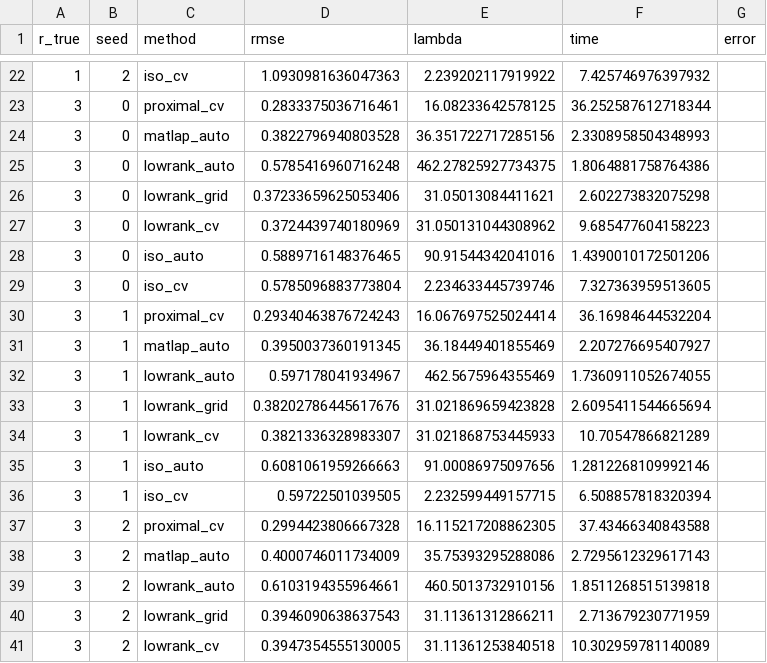
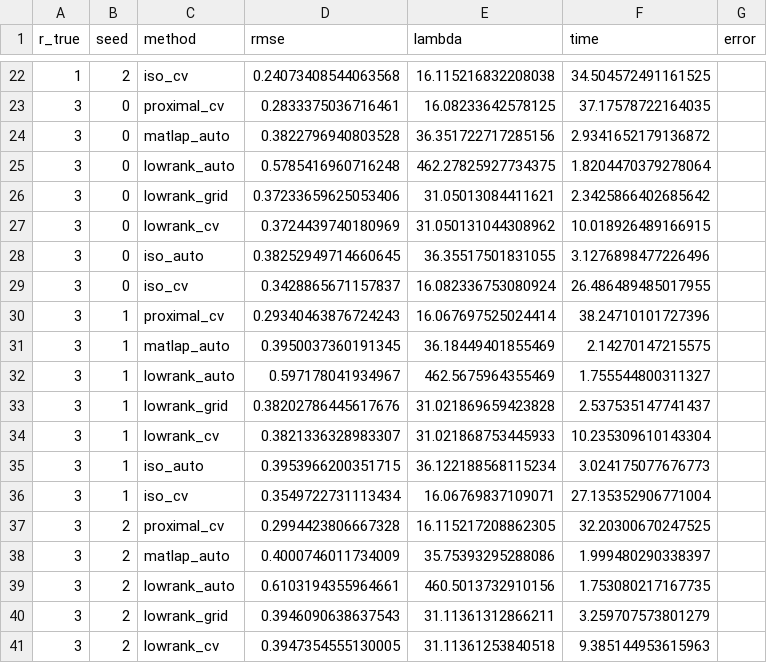
Before and after one commit to davidaknowles/matlap, a CSV file: results/lambda_study.csv, drawn as a sheet; only a part is shown, gaps mark what is left out; the diff covers the shown part only.

```diff
--- a/results/lambda_study.csv
+++ b/results/lambda_study.csv
@@ -22,20 +22,20 @@ r_true,seed,method,rmse,lambda,time,error
-1,2,iso_cv,1.0930981636047363,2.239202117919922,7.425746976397932,
-3,0,proximal_cv,0.2833375036716461,16.08233642578125,36.252587612718344,
-3,0,matlap_auto,0.3822796940803528,36.351722717285156,2.3308958504348993,
-3,0,lowrank_auto,0.5785416960716248,462.27825927734375,1.8064881758764386,
-3,0,lowrank_grid,0.37233659625053406,31.05013084411621,2.602273832075298,
-3,0,lowrank_cv,0.3724439740180969,31.050131044308962,9.685477604158223,
-3,0,iso_auto,0.5889716148376465,90.91544342041016,1.4390010172501206,
-3,0,iso_cv,0.5785096883773804,2.234633445739746,7.327363959513605,
-3,1,proximal_cv,0.29340463876724243,16.067697525024414,36.16984644532204,
-3,1,matlap_auto,0.3950037360191345,36.18449401855469,2.207276695407927,
-3,1,lowrank_auto,0.597178041934967,462.5675964355469,1.7360911052674055,
-3,1,lowrank_grid,0.38202786445617676,31.021869659423828,2.6095411544665694,
-3,1,lowrank_cv,0.3821336328983307,31.021868753445933,10.70547866821289,
-3,1,iso_auto,0.6081061959266663,91.00086975097656,1.2812268109992146,
-3,1,iso_cv,0.59722501039505,2.232599449157715,6.508857818320394,
-3,2,proximal_cv,0.2994423806667328,16.115217208862305,37.43466340843588,
-3,2,matlap_auto,0.4000746011734009,35.75393295288086,2.7295612329617143,
-3,2,lowrank_auto,0.6103194355964661,460.5013732910156,1.8511268515139818,
-3,2,lowrank_grid,0.3946090638637543,31.11361312866211,2.713679230771959,
-3,2,lowrank_cv,0.3947354555130005,31.11361253840518,10.302959781140089,
+1,2,iso_cv,0.24073408544063568,16.115216832208038,34.504572491161525,
+3,0,proximal_cv,0.2833375036716461,16.08233642578125,37.17578722164035,
+3,0,matlap_auto,0.3822796940803528,36.351722717285156,2.9341652179136872,
+3,0,lowrank_auto,0.5785416960716248,462.27825927734375,1.8204470379278064,
+3,0,lowrank_grid,0.37233659625053406,31.05013084411621,2.3425866402685642,
+3,0,lowrank_cv,0.3724439740180969,31.050131044308962,10.018926489166915,
+3,0,iso_auto,0.38252949714660645,36.35517501831055,3.1276898477226496,
+3,0,iso_cv,0.3428865671157837,16.082336753080924,26.486489485017955,
+3,1,proximal_cv,0.29340463876724243,16.067697525024414,38.24710101727396,
+3,1,matlap_auto,0.3950037360191345,36.18449401855469,2.14270147215575,
+3,1,lowrank_auto,0.597178041934967,462.5675964355469,1.755544800311327,
+3,1,lowrank_grid,0.38202786445617676,31.021869659423828,2.537535147741437,
+3,1,lowrank_cv,0.3821336328983307,31.021868753445933,10.235309610143304,
+3,1,iso_auto,0.3953966200351715,36.122188568115234,3.024175077676773,
+3,1,iso_cv,0.3549722731113434,16.06769837109071,27.135352906771004,
+3,2,proximal_cv,0.2994423806667328,16.115217208862305,32.20300670247525,
+3,2,matlap_auto,0.4000746011734009,35.75393295288086,1.999480290338397,
+3,2,lowrank_auto,0.6103194355964661,460.5013732910156,1.753080217167735,
+3,2,lowrank_grid,0.3946090638637543,31.11361312866211,3.259707573801279,
+3,2,lowrank_cv,0.3947354555130005,31.11361253840518,9.385144953615963,
```
Also changed, not shown: 168 edited cells elsewhere in this file, 4 other files.
